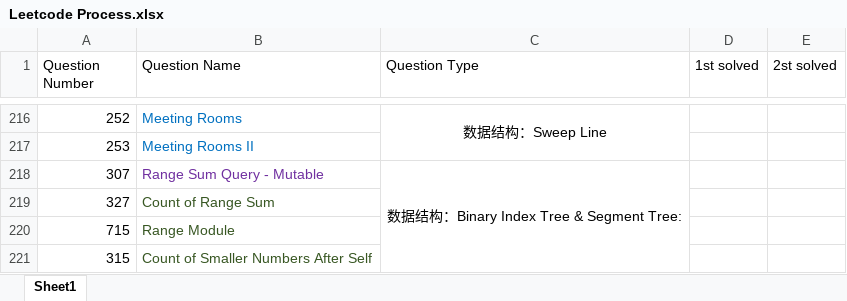
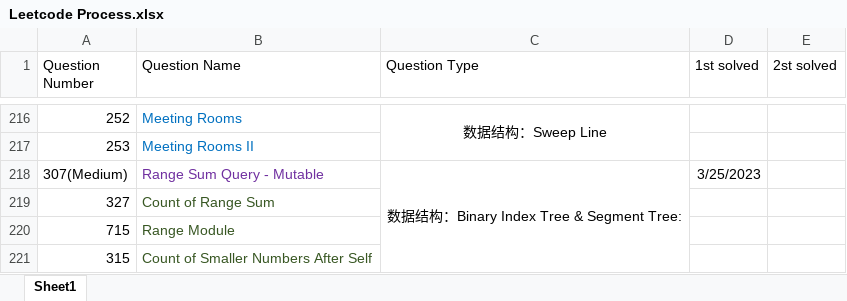
Before and after one commit to calebhuangsea/Leetcode, an Excel workbook: Leetcode Process.xlsx, sheet Sheet1, drawn as a sheet; only a part is shown, gaps mark what is left out; values as stored, in another font and other column widths than the file's, no borders; the diff names each change by its address in the sheet, - before the commit and + after, or states it on an @@ line.

```diff
--- a/Leetcode Process.xlsx (sheet Sheet1)
+++ b/Leetcode Process.xlsx (sheet Sheet1)
-A218 (Question Number): 307
+A218 (Question Number): 307(Medium)
-D218 (1st solved): (empty)
+D218 (1st solved): 3/25/2023
```
Also changed, not shown: 2 other files.
